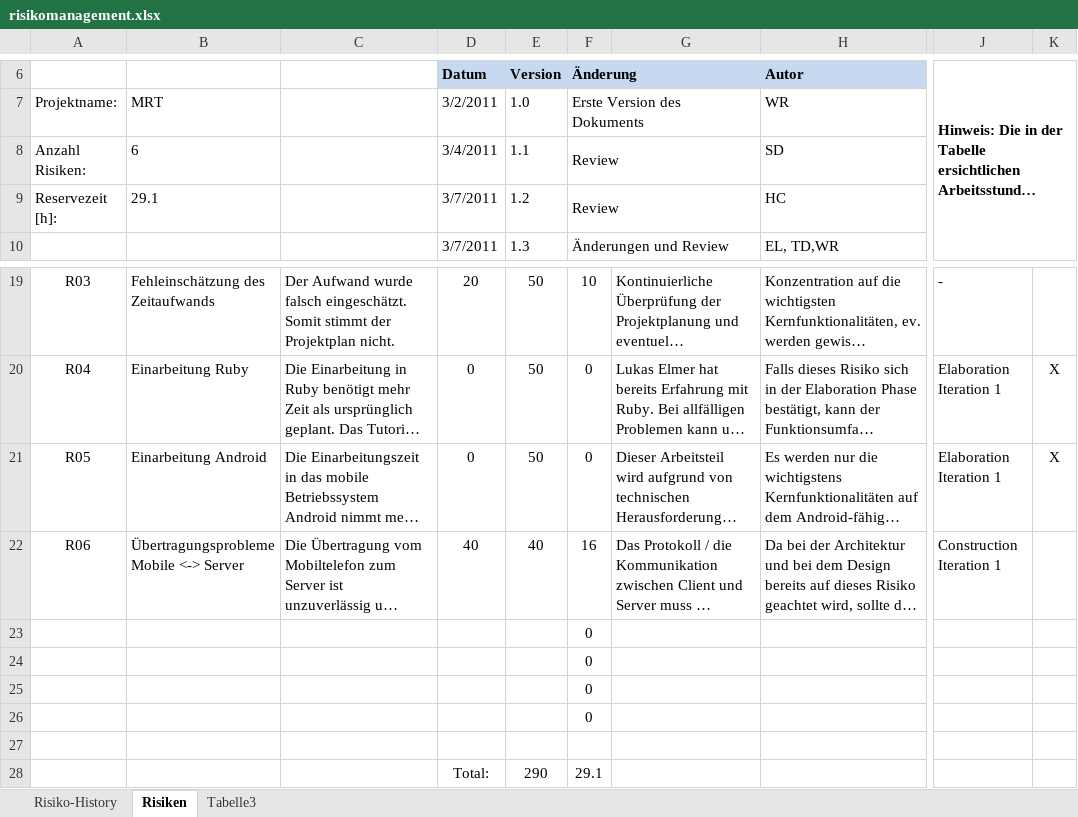
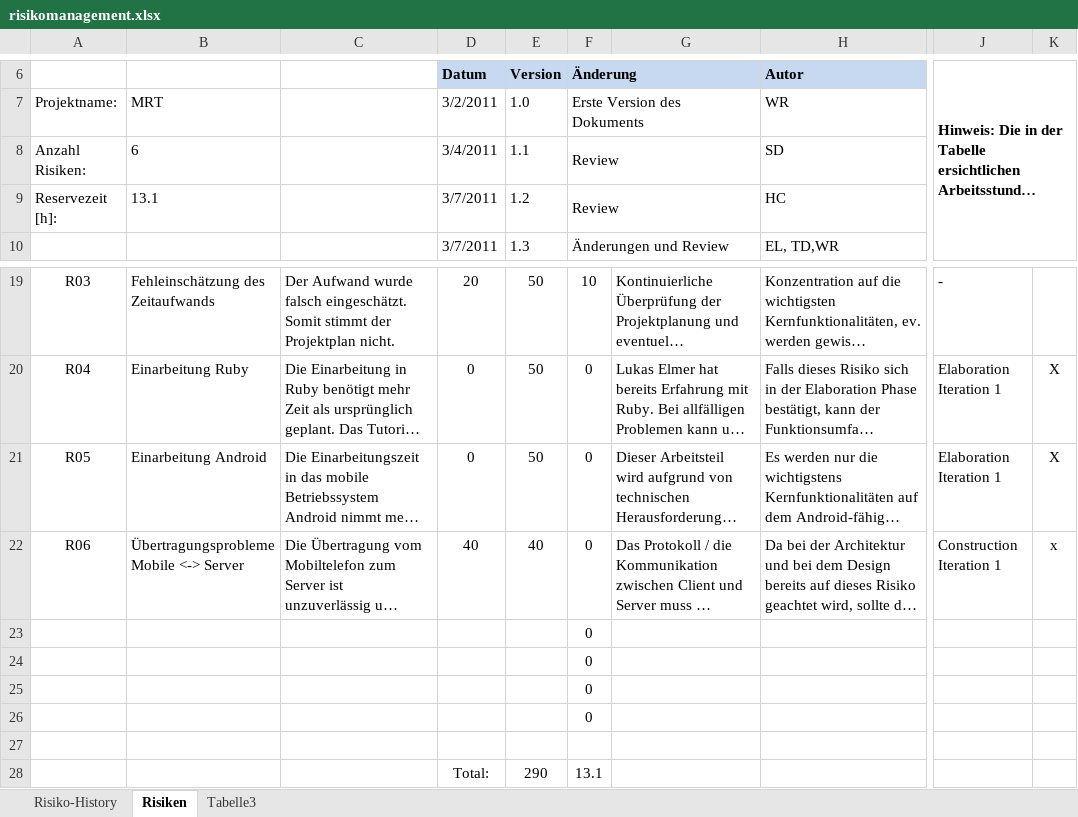
Before and after one commit to lukaselmer/hsr-mrt-software-engineering-2-project, an Excel workbook: doc/01_Projektplan/risikomanagement.xlsx, sheet Risiken, drawn as a sheet; only a part is shown, gaps mark what is left out; long unchanged cells end in …; values as stored, in another font and other column widths than the file's, no borders; the diff names each change by its address in the sheet, - before the commit and + after, or states it on an @@ line.

Commit message:
refs #219 Review für Abschluss Elab

```diff
--- a/doc/01_Projektplan/risikomanagement.xlsx (sheet Risiken)
+++ b/doc/01_Projektplan/risikomanagement.xlsx (sheet Risiken)
-B9: 29.1
+B9: 13.1
-F22: 16
+F22: 0
-K22: (empty)
+K22: x
-F28: 29.1
+F28: 13.1
```
Also changed, not shown: sheet Risiko-History.
